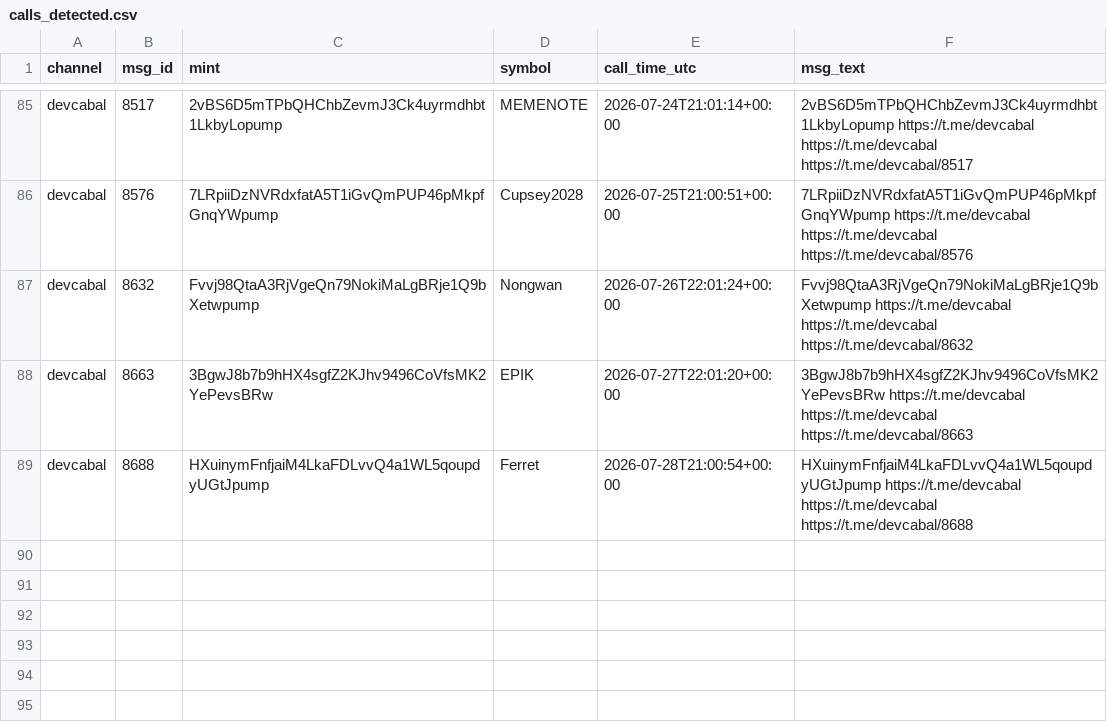
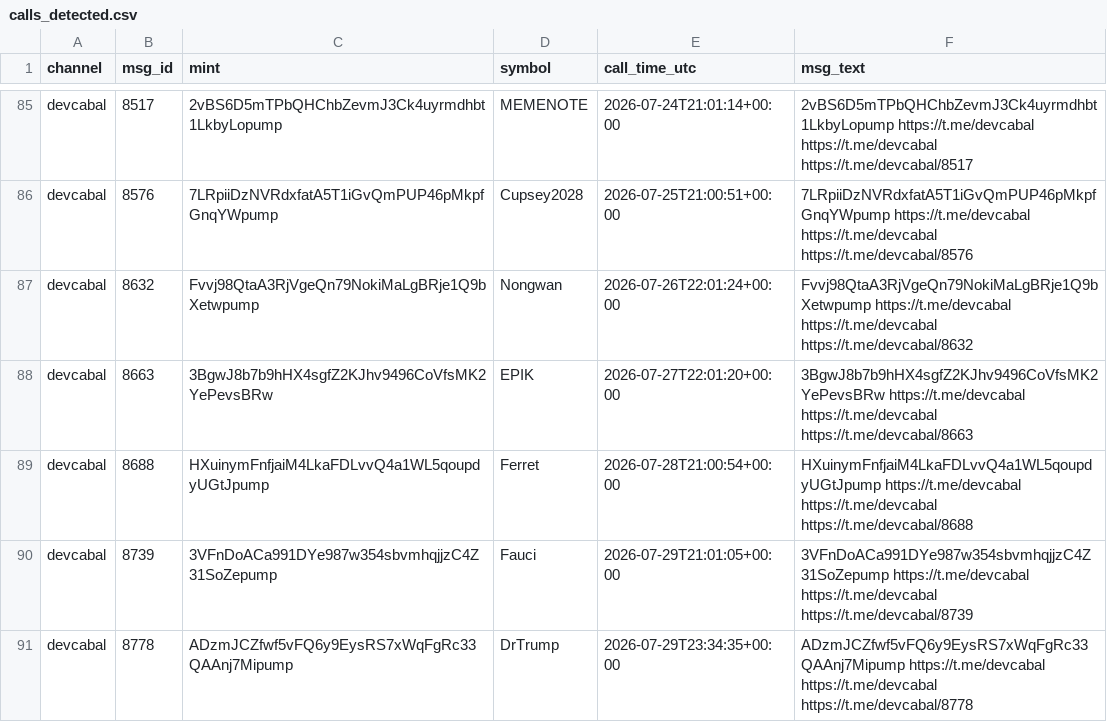
Before and after one commit to nikolan17/pumpfun-call-analyzer, a CSV file: calls_detected.csv, drawn as a sheet; only a part is shown, gaps mark what is left out; the diff names each change by its address in the sheet, - before the commit and + after, or states it on an @@ line.

```diff
--- a/calls_detected.csv
+++ b/calls_detected.csv
+row 90: devcabal | 8739 | 3VFnDoACa991DYe987w354sbvmhqjjzC4Z31SoZepump | Fauci | 2026-07-29T21:01:05+00:00 | 3VFnDoACa991DYe987w354sbvmhqjjzC4Z31SoZepump https://t.me/devcabal https://t.me/devcabal https://t.me/devcabal/8739
+row 91: devcabal | 8778 | ADzmJCZfwf5vFQ6y9EysRS7xWqFgRc33QAAnj7Mipump | DrTrump | 2026-07-29T23:34:35+00:00 | ADzmJCZfwf5vFQ6y9EysRS7xWqFgRc33QAAnj7Mipump https://t.me/devcabal https://t.me/devcabal https://t.me/devcabal/8778
```
Also changed, not shown: calls_analysis.csv, 1 other file.
